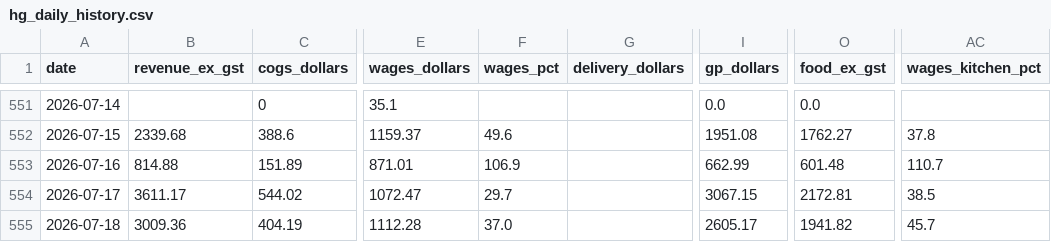
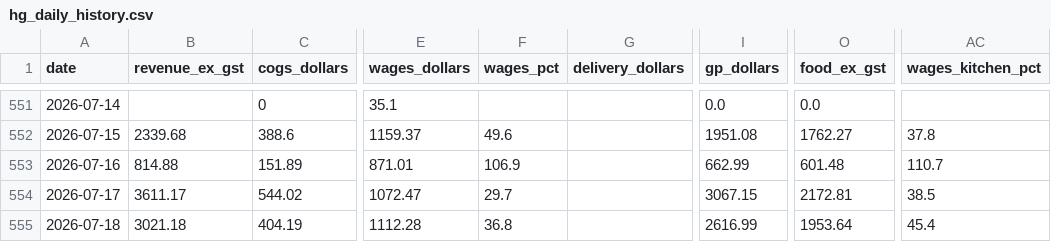
Before and after one commit to zakstowaway/mari-daily-reporting, a CSV file: data/hg_daily_history.csv, drawn as a sheet; only a part is shown, gaps mark what is left out; the diff names each change by its address in the sheet, - before the commit and + after, or states it on an @@ line.

Commit message:
Daily pull marilynas 2026-07-18

```diff
--- a/data/hg_daily_history.csv
+++ b/data/hg_daily_history.csv
-B555 (revenue_ex_gst): 3009.36
+B555 (revenue_ex_gst): 3021.18
-F555 (wages_pct): 37.0
+F555 (wages_pct): 36.8
-I555 (gp_dollars): 2605.17
+I555 (gp_dollars): 2616.99
-O555 (food_ex_gst): 1941.82
+O555 (food_ex_gst): 1953.64
-AC555 (wages_kitchen_pct): 45.7
+AC555 (wages_kitchen_pct): 45.4
```
Also changed, not shown: 3 other files.
